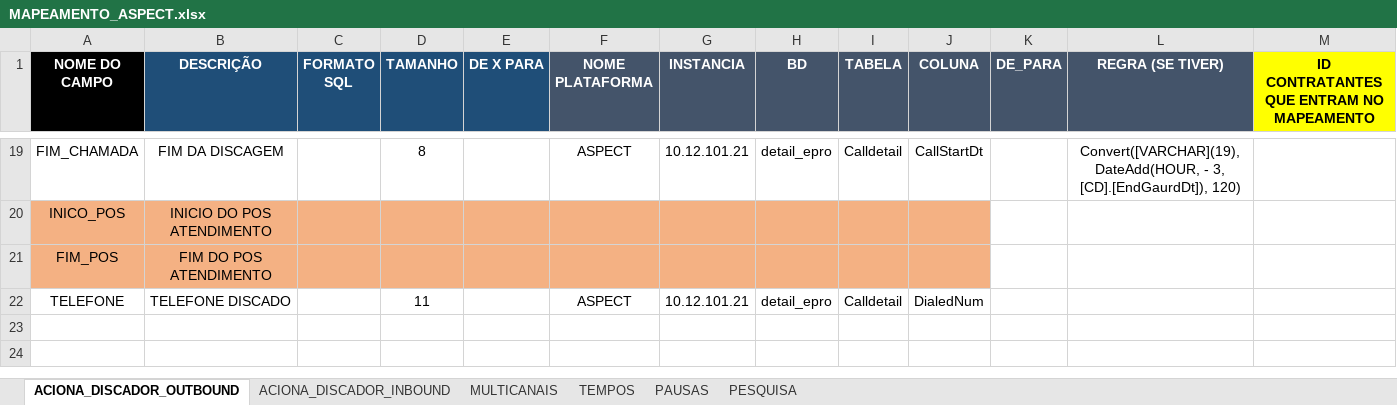
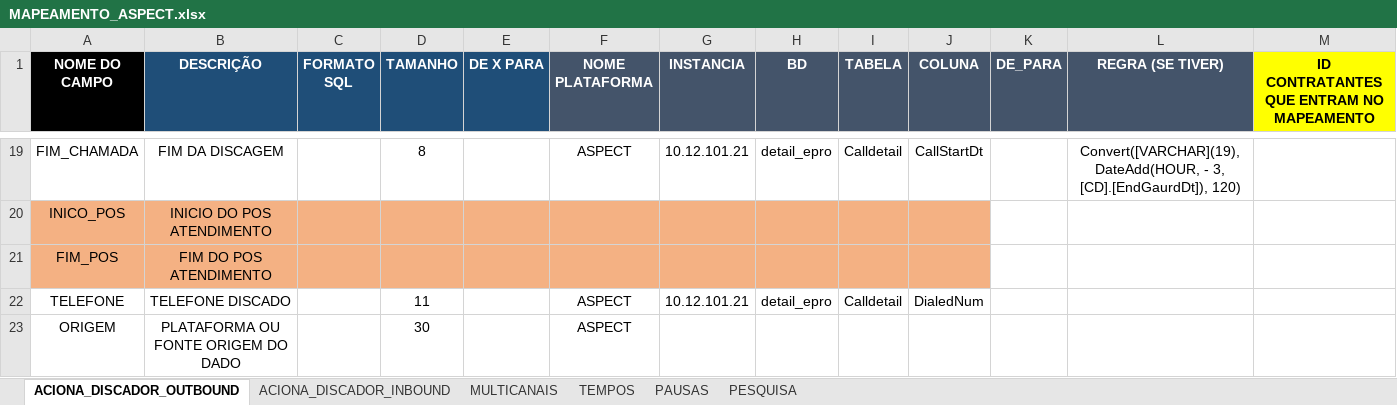
Before and after one commit to Matheus-Shadow/Data-Warehouse, an Excel workbook: Documentos/Mapeamento das Fontes de Dados/ASPECT/MAPEAMENTO_ASPECT.xlsx, sheet ACIONA_DISCADOR_OUTBOUND, drawn as a sheet; only a part is shown, gaps mark what is left out; values as stored, in another font and other column widths than the file's, no borders; rows hold the shown columns only; the diff names each change by its address in the sheet, - before the commit and + after, or states it on an @@ line.

Commit message:
Atualizando Documentos

```diff
--- a/Documentos/Mapeamento das Fontes de Dados/ASPECT/MAPEAMENTO_ASPECT.xlsx (sheet ACIONA_DISCADOR_OUTBOUND)
+++ b/Documentos/Mapeamento das Fontes de Dados/ASPECT/MAPEAMENTO_ASPECT.xlsx (sheet ACIONA_DISCADOR_OUTBOUND)
+row 23: ORIGEM | PLATAFORMA OU FONTE ORIGEM DO DADO |  | 30 |  | ASPECT
```
Also changed, not shown: sheet ACIONA_DISCADOR_INBOUND, Documentos/Mapeamento das Fontes de Dados/2CX/MAPEAMENTO_2CX.xlsx, Documentos/Mapeamento das Fontes de Dados/ACTYON/MAPEAMENTO_ACTYON.xlsx, 3 other files.
